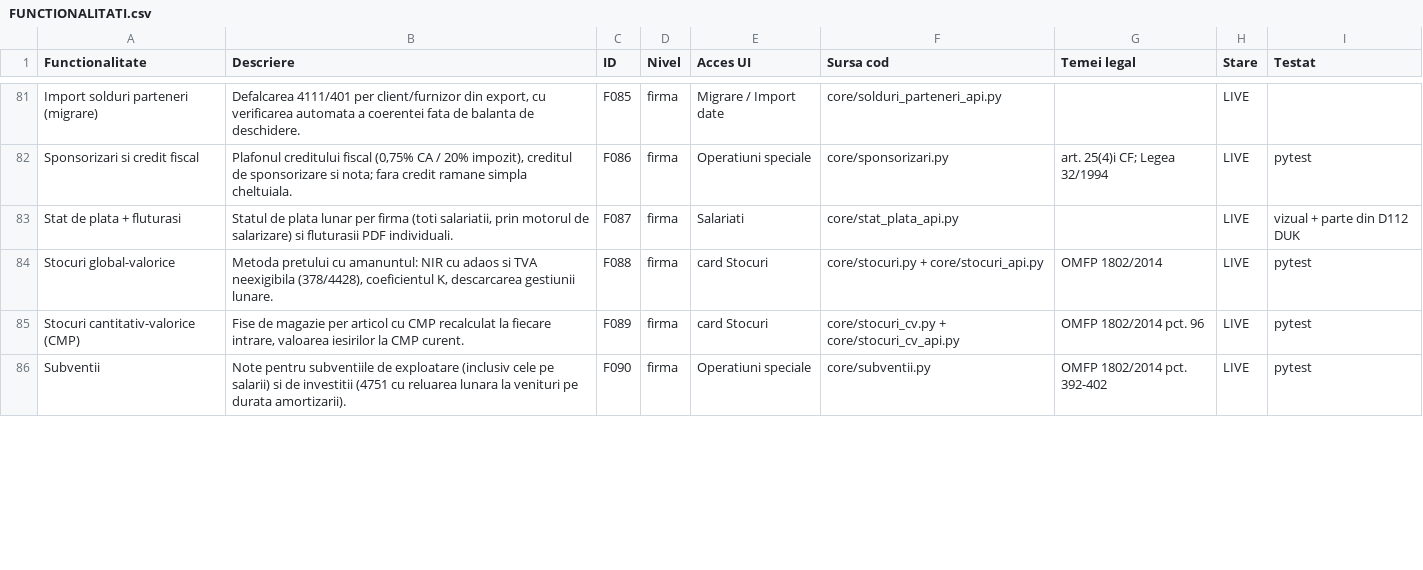
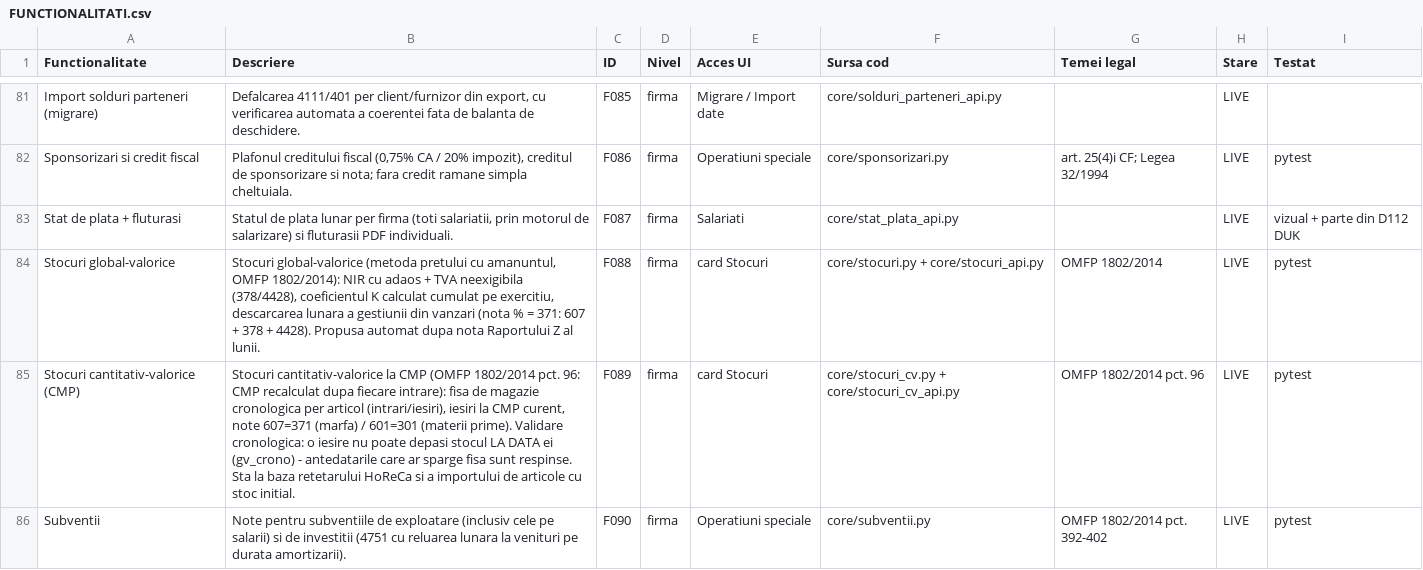
Before and after one commit to CostinHat/iconta-nou-review, a CSV file: FUNCTIONALITATI.csv, drawn as a sheet; only a part is shown, gaps mark what is left out; the diff covers the shown part only.

Commit message:
FUNCTIONALITATI lot 4: 4 descrieri stocuri/gestiune (F066,F088,F089,F091) verificate la sursa; 2 .bak_* sterse din core/

```diff
--- a/FUNCTIONALITATI.csv
+++ b/FUNCTIONALITATI.csv
@@ -83,4 +83,4 @@ Sponsorizari si credit fiscal,"Plafonul creditului fiscal (0,75% CA / 20% impozi
 Stat de plata + fluturasi,"Statul de plata lunar per firma (toti salariatii, prin motorul de salarizare) si fluturasii PDF individuali.",F087,firma,Salariati,core/stat_plata_api.py,,LIVE,vizual + parte din D112 DUK
-Stocuri global-valorice,"Metoda pretului cu amanuntul: NIR cu adaos si TVA neexigibila (378/4428), coeficientul K, descarcarea gestiunii lunare.",F088,firma,card Stocuri,core/stocuri.py + core/stocuri_api.py,OMFP 1802/2014,LIVE,pytest
-Stocuri cantitativ-valorice (CMP),"Fise de magazie per articol cu CMP recalculat la fiecare intrare, valoarea iesirilor la CMP curent.",F089,firma,card Stocuri,core/stocuri_cv.py + core/stocuri_cv_api.py,OMFP 1802/2014 pct. 96,LIVE,pytest
+Stocuri global-valorice,"Stocuri global-valorice (metoda pretului cu amanuntul, OMFP 1802/2014): NIR cu adaos + TVA neexigibila (378/4428), coeficientul K calculat cumulat pe exercitiu, descarcarea lunara a gestiunii din vanzari (nota % = 371: 607 + 378 + 4428). Propusa automat dupa nota Raportului Z al lunii.",F088,firma,card Stocuri,core/stocuri.py + core/stocuri_api.py,OMFP 1802/2014,LIVE,pytest
+Stocuri cantitativ-valorice (CMP),"Stocuri cantitativ-valorice la CMP (OMFP 1802/2014 pct. 96: CMP recalculat dupa fiecare intrare): fisa de magazie cronologica per articol (intrari/iesiri), iesiri la CMP curent, note 607=371 (marfa) / 601=301 (materii prime). Validare cronologica: o iesire nu poate depasi stocul LA DATA ei (gv_crono) - antedatarile care ar sparge fisa sunt respinse. Sta la baza retetarului HoReCa si a importului de articole cu stoc initial.",F089,firma,card Stocuri,core/stocuri_cv.py + core/stocuri_cv_api.py,OMFP 1802/2014 pct. 96,LIVE,pytest
 Subventii,Note pentru subventiile de exploatare (inclusiv cele pe salarii) si de investitii (4751 cu reluarea lunara la venituri pe durata amortizarii).,F090,firma,Operatiuni speciale,core/subventii.py,OMFP 1802/2014 pct. 392-402,LIVE,pytest
```
Also changed, not shown: 2 edited cells elsewhere in this file.
